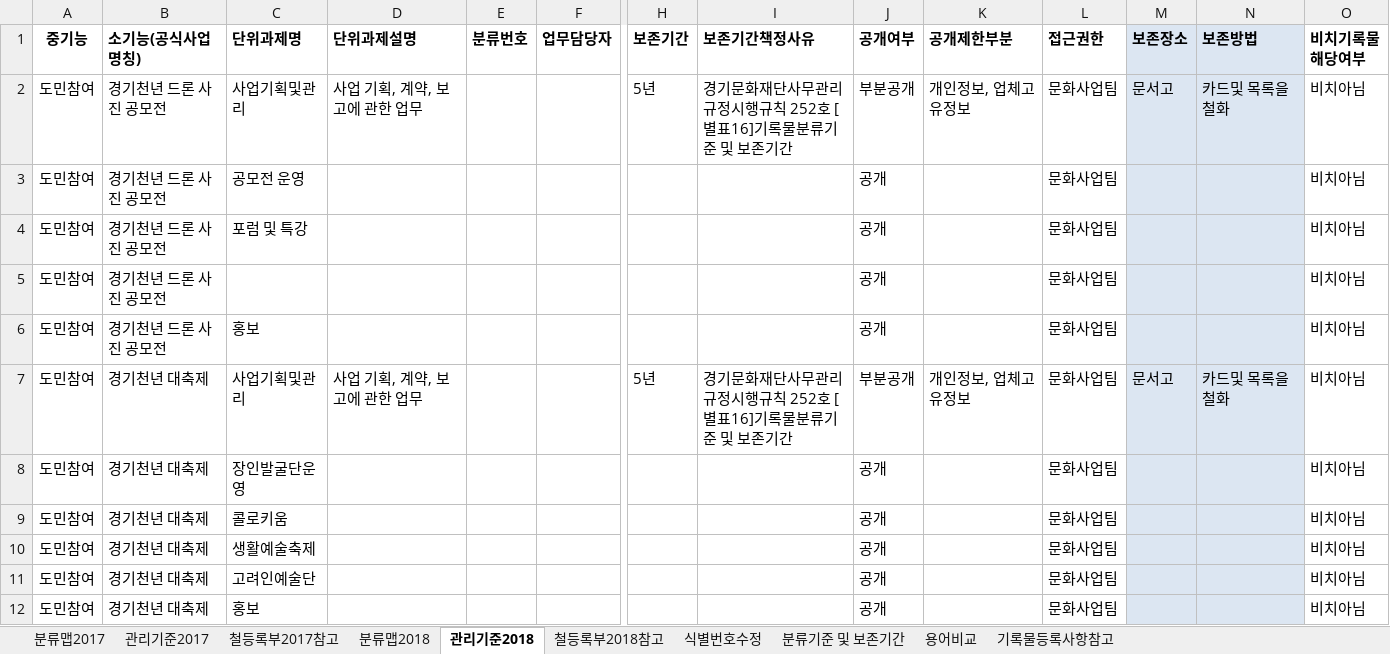
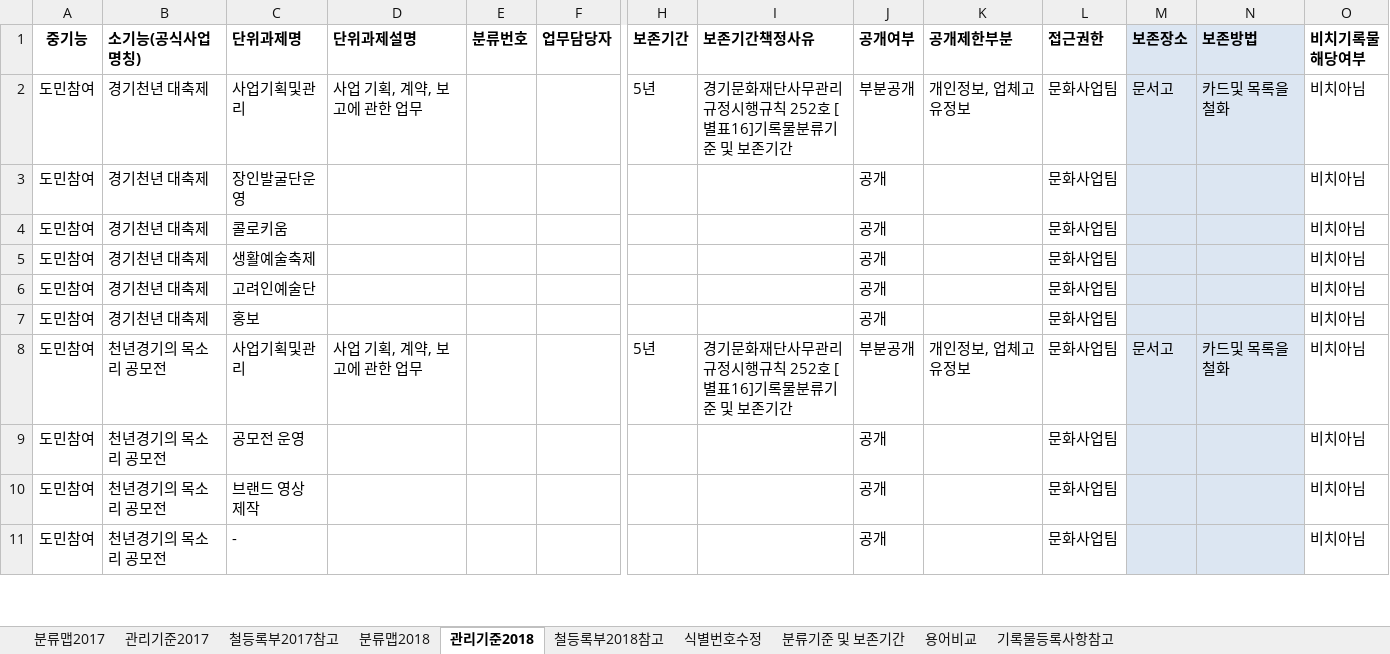
Before and after one commit to leeeeees/larchiveum, an Excel workbook: 라키비움_경기천년사업 기능별 분류맵(안).xlsx, sheet 관리기준2018, drawn as a sheet; only a part is shown, gaps mark what is left out; the shorter side is filled out with more unchanged rows; values as stored, in another font and other column widths than the file's, no borders; rows hold the shown columns only; the diff names each change by its address in the sheet, - before the commit and + after, or states it on an @@ line.

Commit message:
2018년 경기천년사업에서 드론사업 제외(예산과목 변경)
Signed-off-by: gargantua <gayeong9025@gmail.com>

```diff
--- a/라키비움_경기천년사업 기능별 분류맵(안).xlsx (sheet 관리기준2018)
+++ b/라키비움_경기천년사업 기능별 분류맵(안).xlsx (sheet 관리기준2018)
-row 2: 도민참여 | 경기천년 드론 사진 공모전 | 사업기획및관리 | 사업 기획, 계약, 보고에 관한 업무 |  |  | 5년 | 경기문화재단사무관리규정시행규칙 252호 [별표16]기록물분류기준 및 보존기간 | 부분공개 | 개인정보, 업체고유정보 | 문화사업팀 | 문서고 | 카드및 목록을 철화 | 비치아님
-row 3: 도민참여 | 경기천년 드론 사진 공모전 | 공모전 운영 |  |  |  |  |  | 공개 |  | 문화사업팀 |  |  | 비치아님
-row 4: 도민참여 | 경기천년 드론 사진 공모전 | 포럼 및 특강 |  |  |  |  |  | 공개 |  | 문화사업팀 |  |  | 비치아님
-row 5: 도민참여 | 경기천년 드론 사진 공모전 |  |  |  |  |  |  | 공개 |  | 문화사업팀 |  |  | 비치아님
-row 6: 도민참여 | 경기천년 드론 사진 공모전 | 홍보 |  |  |  |  |  | 공개 |  | 문화사업팀 |  |  | 비치아님
```
Also changed, not shown: sheet 분류맵2018.
